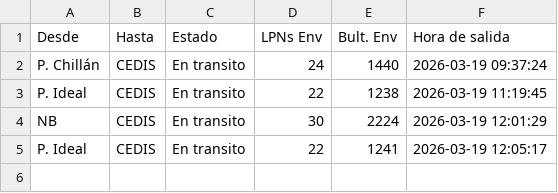
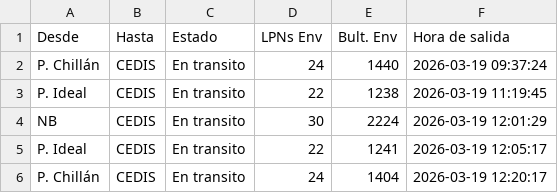
Before and after one commit to ErhickDiaz/COPIA-DASHBOARD_STREAMLIT_LOGISTIC, a CSV file: data/Tractos_Transito_Pre_primaria.csv, drawn as a sheet.

Commit message:
Actualización 2026-03-19 12:25:20.398227

```diff
--- a/data/Tractos_Transito_Pre_primaria.csv
+++ b/data/Tractos_Transito_Pre_primaria.csv
@@ -5 +5,2 @@ NB,CEDIS,En transito,30,2224,2026-03-19 12:01:29
 P. Ideal,CEDIS,En transito,22,1241,2026-03-19 12:05:17
+P. Chillán,CEDIS,En transito,24,1404,2026-03-19 12:20:17
```
